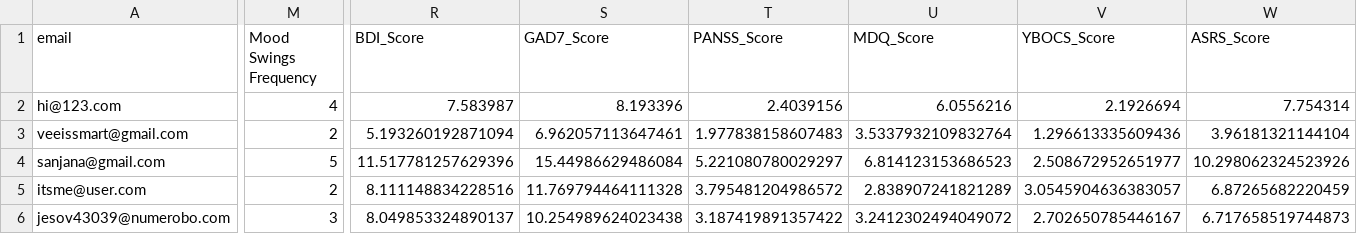
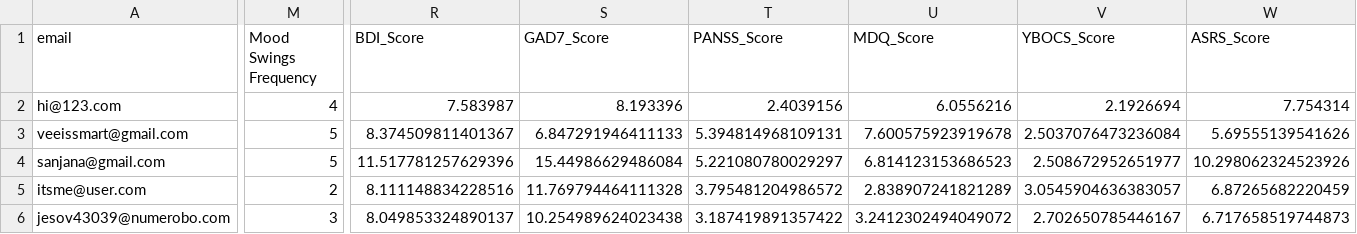
Before and after one commit to Vidhiya28/Mental-Health-Recognition-and-Therapeutic-Chatbot, a CSV file: user_predictions/user_responses.csv, drawn as a sheet; only a part is shown, gaps mark what is left out; the diff covers the shown part only; the diff names each change by its address in the sheet, - before the commit and + after, or states it on an @@ line.

```diff
--- a/user_predictions/user_responses.csv
+++ b/user_predictions/user_responses.csv
-M3 (Mood Swings Frequency): 2
+M3 (Mood Swings Frequency): 5
-R3 (BDI_Score): 5.193260192871094
+R3 (BDI_Score): 8.374509811401367
-S3 (GAD7_Score): 6.962057113647461
+S3 (GAD7_Score): 6.847291946411133
-T3 (PANSS_Score): 1.977838158607483
+T3 (PANSS_Score): 5.394814968109131
-U3 (MDQ_Score): 3.5337932109832764
+U3 (MDQ_Score): 7.600575923919678
-V3 (YBOCS_Score): 1.296613335609436
+V3 (YBOCS_Score): 2.5037076473236084
-W3 (ASRS_Score): 3.96181321144104
+W3 (ASRS_Score): 5.69555139541626
```
Also changed, not shown: 4 edited cells elsewhere in this file, 10 other files.
